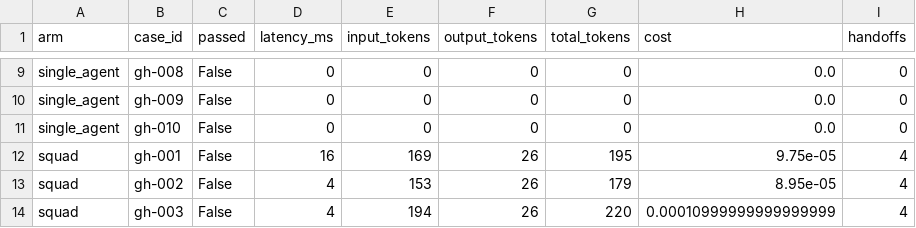
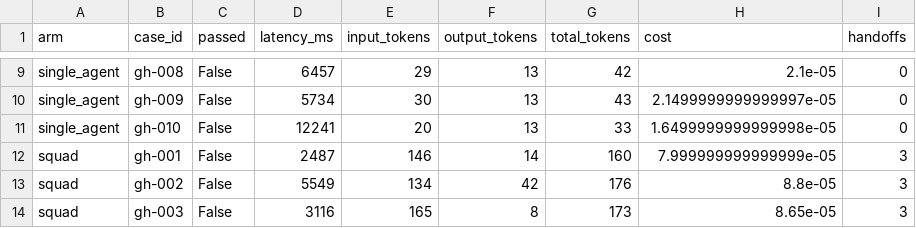
Before and after one commit to gsudharshan2002/ragger-backend, a CSV file: artifacts/week10/benchmark_details.csv, drawn as a sheet; only a part is shown, gaps mark what is left out; the diff covers the shown part only; the diff names each change by its address in the sheet, - before the commit and + after, or states it on an @@ line.

```diff
--- a/artifacts/week10/benchmark_details.csv
+++ b/artifacts/week10/benchmark_details.csv
-D9 (latency_ms): 0
+D9 (latency_ms): 6457
-E9 (input_tokens): 0
+E9 (input_tokens): 29
-F9:F11 (output_tokens): 0
+F9:F11 (output_tokens): 13
-G9 (total_tokens): 0
+G9 (total_tokens): 42
-H9 (cost): 0.0
+H9 (cost): 2.1e-05
-D10 (latency_ms): 0
+D10 (latency_ms): 5734
-E10 (input_tokens): 0
+E10 (input_tokens): 30
-G10 (total_tokens): 0
+G10 (total_tokens): 43
-H10 (cost): 0.0
+H10 (cost): 2.1499999999999997e-05
-D11 (latency_ms): 0
+D11 (latency_ms): 12241
-E11 (input_tokens): 0
+E11 (input_tokens): 20
-G11 (total_tokens): 0
+G11 (total_tokens): 33
-H11 (cost): 0.0
+H11 (cost): 1.6499999999999998e-05
-D12 (latency_ms): 16
+D12 (latency_ms): 2487
-E12 (input_tokens): 169
+E12 (input_tokens): 146
-F12 (output_tokens): 26
+F12 (output_tokens): 14
-G12 (total_tokens): 195
+G12 (total_tokens): 160
-H12 (cost): 9.75e-05
+H12 (cost): 7.999999999999999e-05
-I12:I14 (handoffs): 4
+I12:I14 (handoffs): 3
-D13 (latency_ms): 4
+D13 (latency_ms): 5549
-E13 (input_tokens): 153
+E13 (input_tokens): 134
-F13 (output_tokens): 26
+F13 (output_tokens): 42
-G13 (total_tokens): 179
+G13 (total_tokens): 176
-H13 (cost): 8.95e-05
+H13 (cost): 8.8e-05
-D14 (latency_ms): 4
+D14 (latency_ms): 3116
-E14 (input_tokens): 194
+E14 (input_tokens): 165
-F14 (output_tokens): 26
+F14 (output_tokens): 8
-G14 (total_tokens): 220
+G14 (total_tokens): 173
-H14 (cost): 0.00010999999999999999
+H14 (cost): 8.65e-05
```
Also changed, not shown: 71 edited cells elsewhere in this file, 12 other files.
